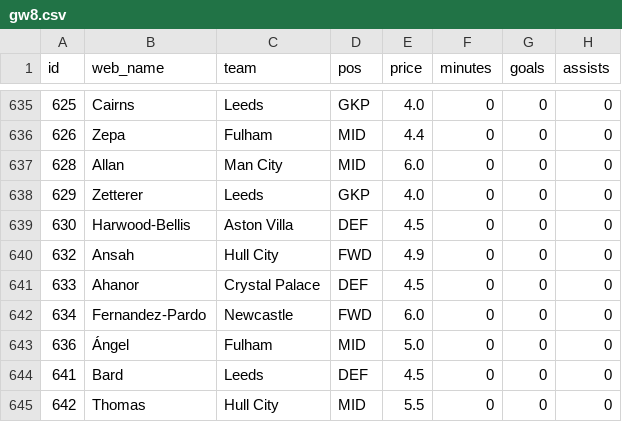
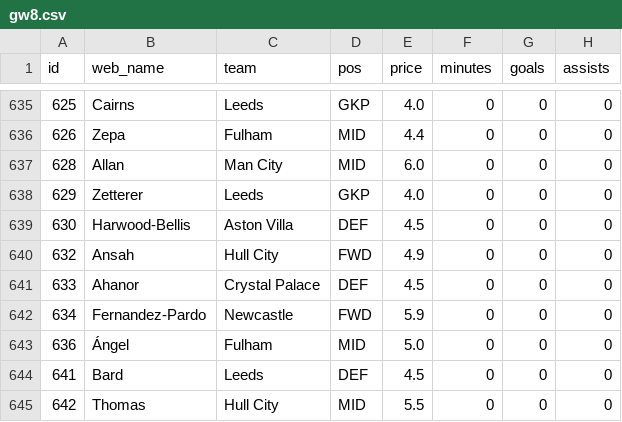
Before and after one commit to steinim/fpl-data, a CSV file: data/live/gw8.csv, drawn as a sheet; only a part is shown, gaps mark what is left out; the diff covers the shown part only; the diff names each change by its address in the sheet, - before the commit and + after, or states it on an @@ line.

```diff
--- a/data/live/gw8.csv
+++ b/data/live/gw8.csv
-E642 (price): 6.0
+E642 (price): 5.9
```
Also changed, not shown: 11 edited cells elsewhere in this file, data/players.csv, 3 other files.
